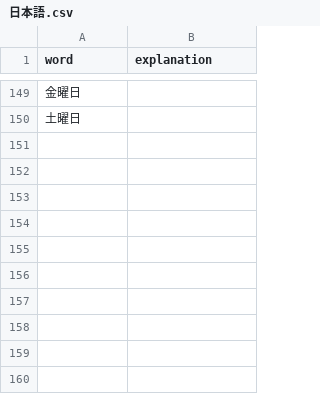
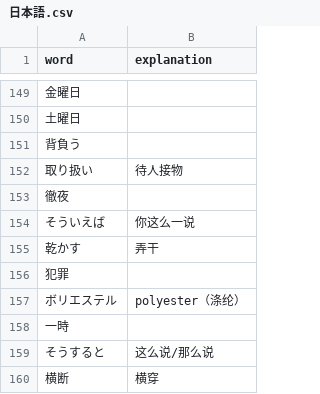
Before and after one commit to LiuZHolmes/TypeMyWord, a CSV file: words/日本語.csv, drawn as a sheet; only a part is shown, gaps mark what is left out; the diff names each change by its address in the sheet, - before the commit and + after, or states it on an @@ line.

Commit message:
update my word feat: clear console, remember show_explanation

```diff
--- a/words/日本語.csv
+++ b/words/日本語.csv
+row 151: 背負う
+row 152: 取り扱い | 待人接物
+row 153: 徹夜
+row 154: そういえば | 你这么一说
+row 155: 乾かす | 弄干
+row 156: 犯罪
+row 157: ボリエステル | polyester（涤纶）
+row 158: 一時
+row 159: そうすると | 这么说/那么说
+row 160: 横断 | 横穿
```
Also changed, not shown: 1 other file.
